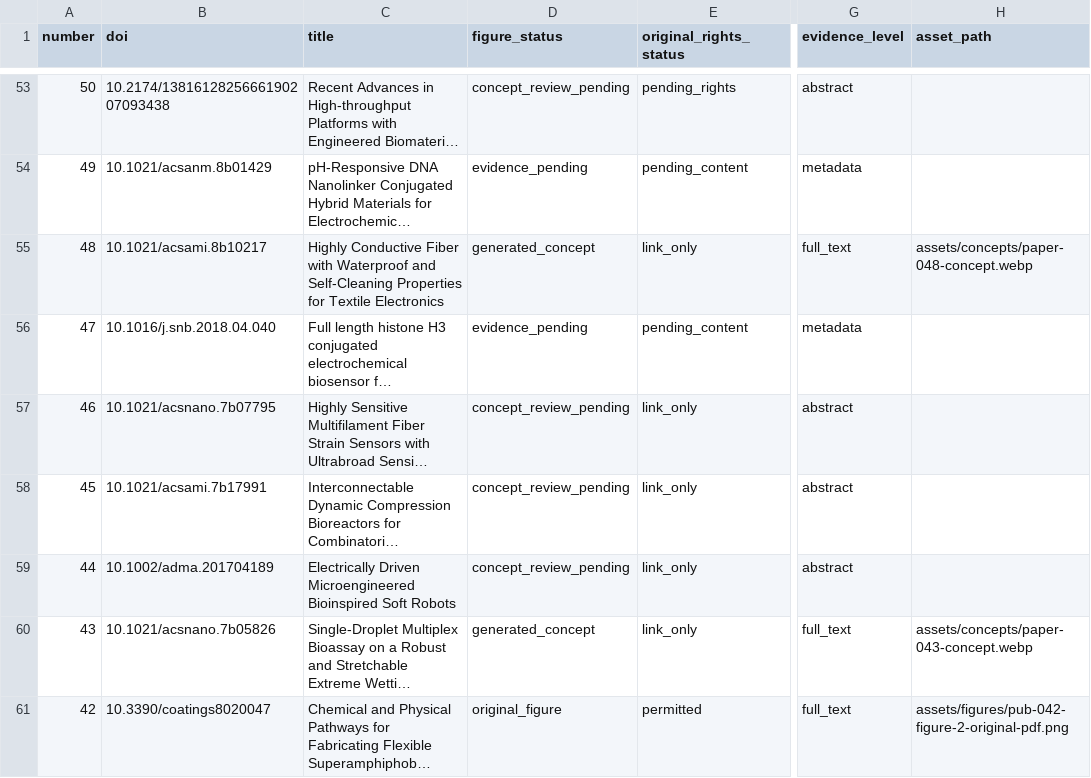
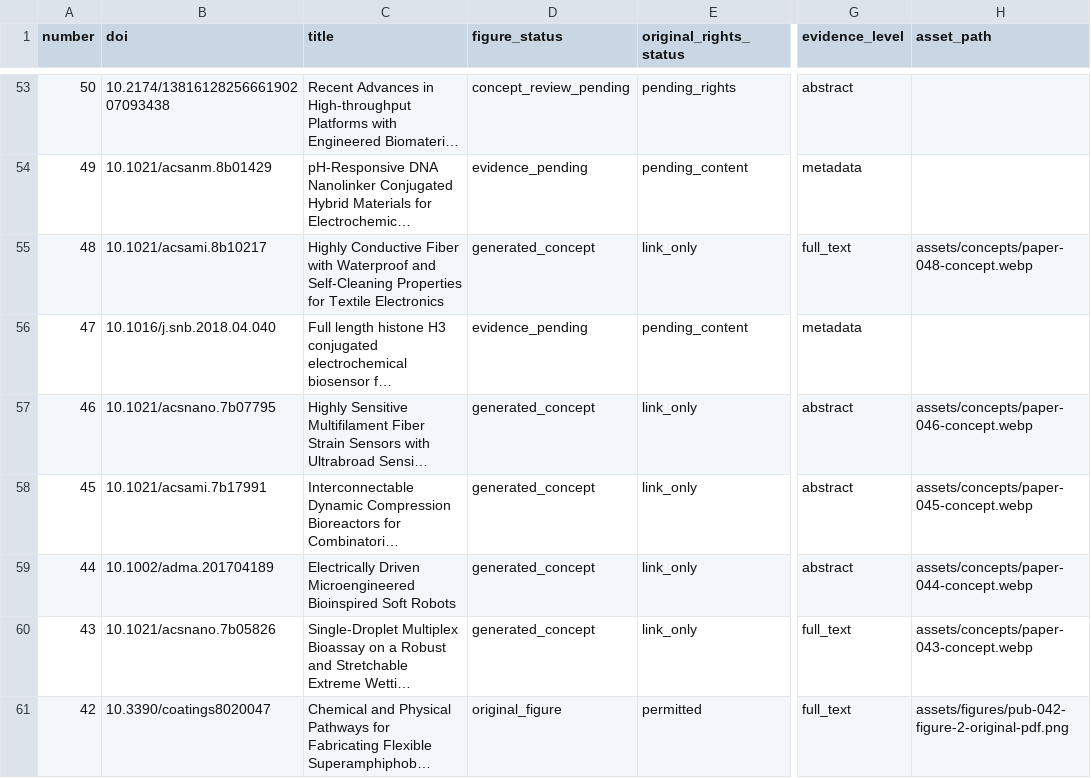
Before and after one commit to jungmokseo/bliss-lab-website, a CSV file: resources/data/figure-coverage.csv, drawn as a sheet; only a part is shown, gaps mark what is left out; long unchanged cells end in …; the diff covers the shown part only; the diff names each change by its address in the sheet, - before the commit and + after, or states it on an @@ line.

Commit message:
Add 12 reviewed concepts and improve mobile captions
Add the approved conceptual illustrations and bilingual captions to 12 paper pages. Increase concept captions to 14px and credit text to 13px on screens up to 560px, covering 28 papers in both languages.

Preserve existing evidence boundaries, original figures, bibliography, canonical metadata, Search Console and Cloudflare settings. Limit this release to the 42 reviewed files.

Validation: rebuilt resources match the reviewed candidate byte for byte; 221 static HTML pages pass. Candidate Chrome QA passed 72 viewport conditions, 1,508 checks and 17 interactions.

```diff
--- a/resources/data/figure-coverage.csv
+++ b/resources/data/figure-coverage.csv
-D57:D59 (figure_status): concept_review_pending
+D57:D59 (figure_status): generated_concept
-H57 (asset_path): (empty)
+H57 (asset_path): assets/concepts/paper-046-concept.webp
-H58 (asset_path): (empty)
+H58 (asset_path): assets/concepts/paper-045-concept.webp
-H59 (asset_path): (empty)
+H59 (asset_path): assets/concepts/paper-044-concept.webp
```
Also changed, not shown: 18 edited cells elsewhere in this file, 41 other files.
